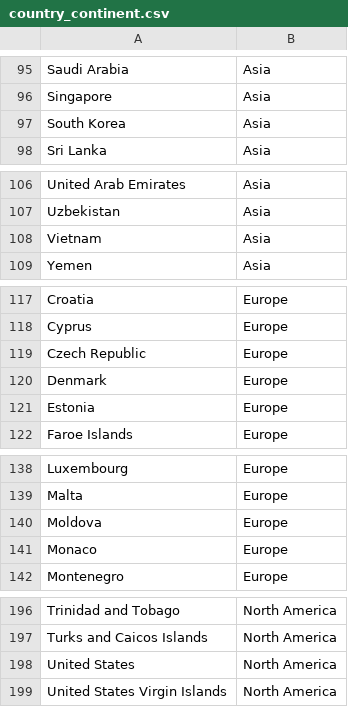
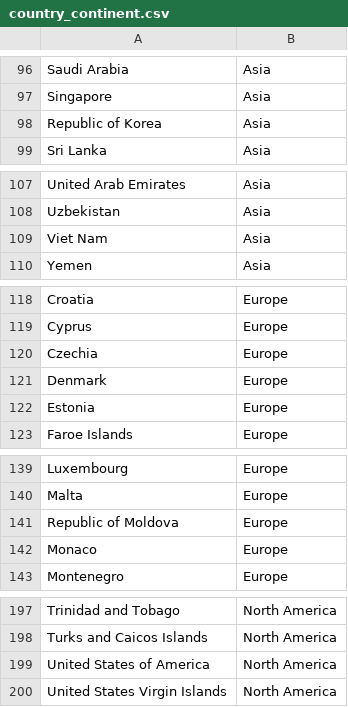
Before and after one commit to ibachrachel/Module_20_Project, a CSV file: Raw_Data/country_continent.csv, drawn as a sheet; only a part is shown, gaps mark what is left out; the diff covers the shown part only.

```diff
--- a/Raw_Data/country_continent.csv
+++ b/Raw_Data/country_continent.csv
@@ -96,3 +97,3 @@ Saudi Arabia,Asia
 Singapore,Asia
-South Korea,Asia
+Republic of Korea,Asia
 Sri Lanka,Asia
@@ -107,3 +108,3 @@ United Arab Emirates,Asia
 Uzbekistan,Asia
-Vietnam,Asia
+Viet Nam,Asia
 Yemen,Asia
@@ -118,3 +119,3 @@ Croatia,Europe
 Cyprus,Europe
-Czech Republic,Europe
+Czechia,Europe
 Denmark,Europe
@@ -139,3 +140,3 @@ Luxembourg,Europe
 Malta,Europe
-Moldova,Europe
+Republic of Moldova,Europe
 Monaco,Europe
@@ -197,3 +198,3 @@ Trinidad and Tobago,North America
 Turks and Caicos Islands,North America
-United States,North America
+United States of America,North America
 United States Virgin Islands,North America
```
Also changed, not shown: 1 added row and 5 edited cells elsewhere in this file.
